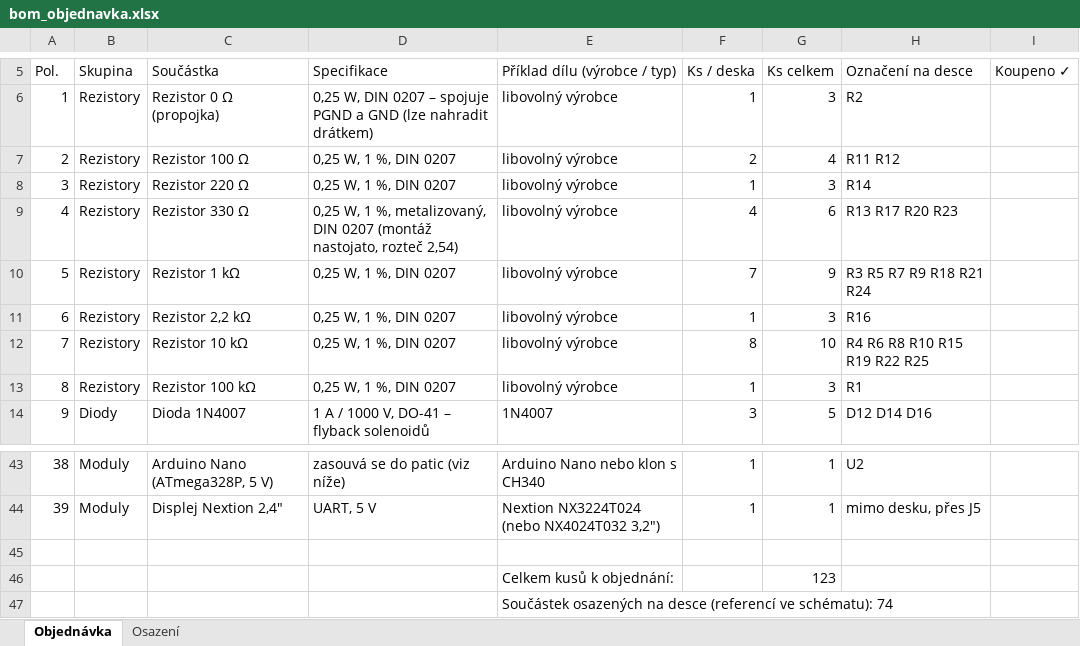
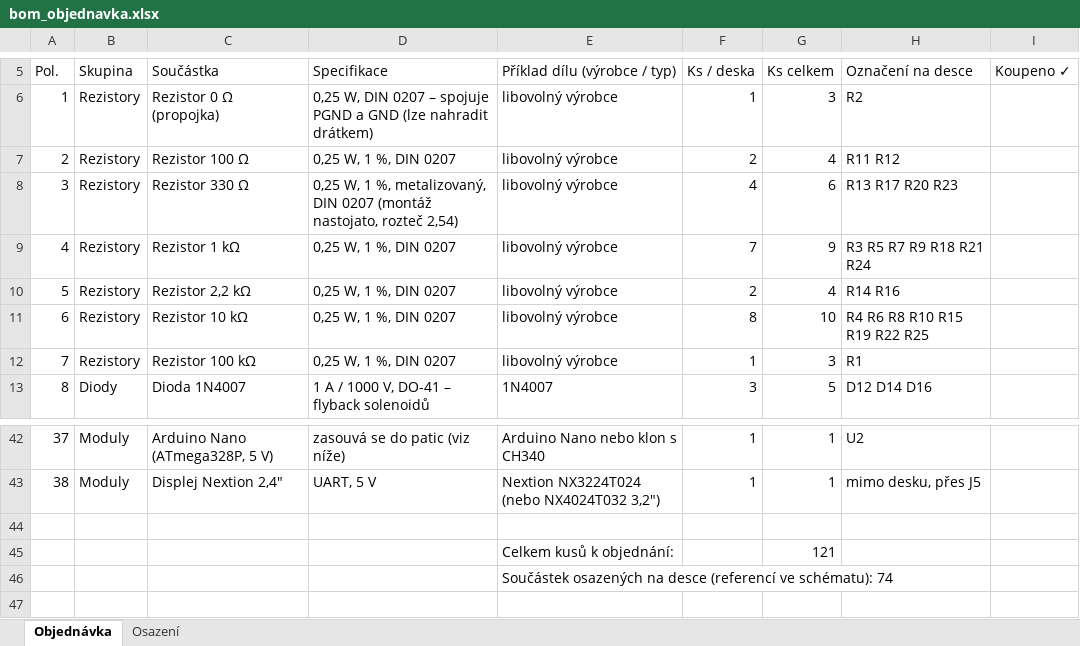
Before and after one commit to NotStockEcu/uaefi_notstock, an Excel workbook: aw4_shield/bom_objednavka.xlsx, sheet Objednávka, drawn as a sheet; only a part is shown, gaps mark what is left out; values as stored, in another font and other column widths than the file's, no cell formats; charts and pictures not drawn; removed rows and columns are numbered as before the commit, all else as after; the diff names each change by its address in the sheet, - before the commit and + after, or states it on an @@ line.

```diff
--- a/aw4_shield/bom_objednavka.xlsx (sheet Objednávka)
+++ b/aw4_shield/bom_objednavka.xlsx (sheet Objednávka)
-row 8: 3 | Rezistory | Rezistor 220 Ω | 0,25 W, 1 %, DIN 0207 | libovolný výrobce | 1 | 3 | R14
@@ column A (Pol.) renumbered between rows 8 and 43 @@
-F10 (Ks / deska): 1
+F10 (Ks / deska): 2
-G10 (Ks celkem): 3
+G10 (Ks celkem): 4
-H10 (Označení na desce): R16
+H10 (Označení na desce): R14 R16
-G45 (Ks celkem): 123
+G45 (Ks celkem): 121
```
Also changed, not shown: sheet Osazení, cell formats, formulas that keep their value, 16 other files.
